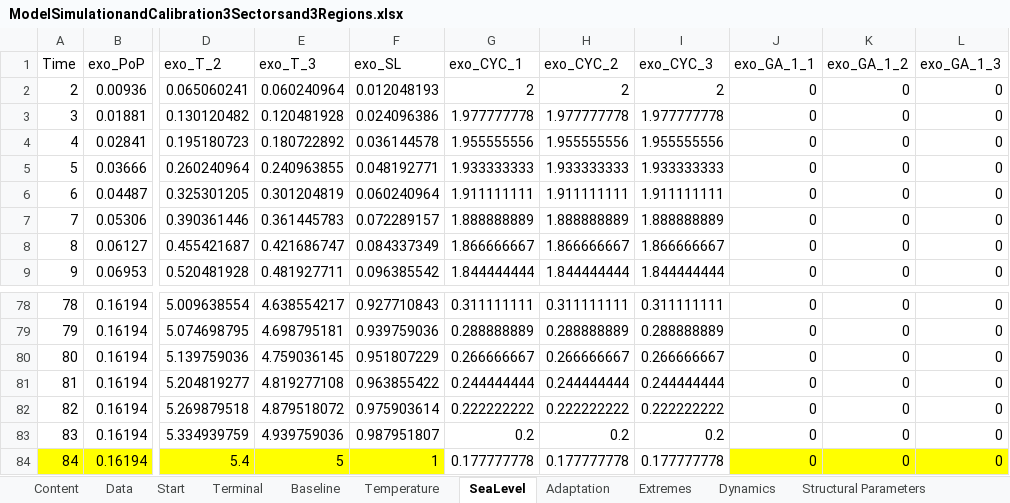
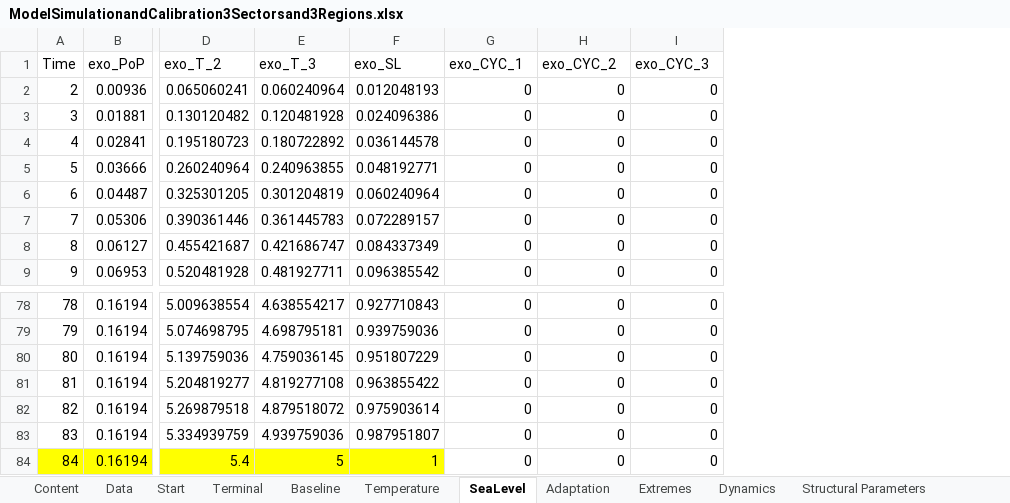
Before and after one commit to schultkr/DGE-CRED, an Excel workbook: DGE_CRED_Model/ExcelFiles/ModelSimulationandCalibration3Sectorsand3Regions.xlsx, sheet SeaLevel, drawn as a sheet; only a part is shown, gaps mark what is left out; values as stored, in another font and other column widths than the file's, no borders; removed rows and columns are numbered as before the commit, all else as after; the diff names each change by its address in the sheet, - before the commit and + after, or states it on an @@ line.

```diff
--- a/DGE_CRED_Model/ExcelFiles/ModelSimulationandCalibration3Sectorsand3Regions.xlsx (sheet SeaLevel)
+++ b/DGE_CRED_Model/ExcelFiles/ModelSimulationandCalibration3Sectorsand3Regions.xlsx (sheet SeaLevel)
-column G (exo_CYC_1), rows 2-9: 2 | 1.977777778 | 1.955555556 | 1.933333333 | 1.911111111 | 1.888888889 | 1.866666667 | 1.844444444; rows 78-84: 0.311111111 | 0.288888889 | 0.266666667 | 0.244444444 | 0.222222222 | 0.2 | 0.177777778
-column H (exo_CYC_2), rows 2-9: 2 | 1.977777778 | 1.955555556 | 1.933333333 | 1.911111111 | 1.888888889 | 1.866666667 | 1.844444444; rows 78-84: 0.311111111 | 0.288888889 | 0.266666667 | 0.244444444 | 0.222222222 | 0.2 | 0.177777778
-column I (exo_CYC_3), rows 2-9: 2 | 1.977777778 | 1.955555556 | 1.933333333 | 1.911111111 | 1.888888889 | 1.866666667 | 1.844444444; rows 78-84: 0.311111111 | 0.288888889 | 0.266666667 | 0.244444444 | 0.222222222 | 0.2 | 0.177777778
-G1: exo_GA_1_1
+G1: exo_CYC_1
-H1: exo_GA_1_2
+H1: exo_CYC_2
-I1: exo_GA_1_3
+I1: exo_CYC_3
-G84:I84 fill: #FFFF00
+G84:I84 fill: none
```
Also changed, not shown: sheet Adaptation, sheet Baseline, sheet Temperature, formulas that keep their value, DGE_CRED_Model/ExcelFiles/ModelSimulationandCalibration9Sectorsand3Regions.xlsx, 29 other files.
